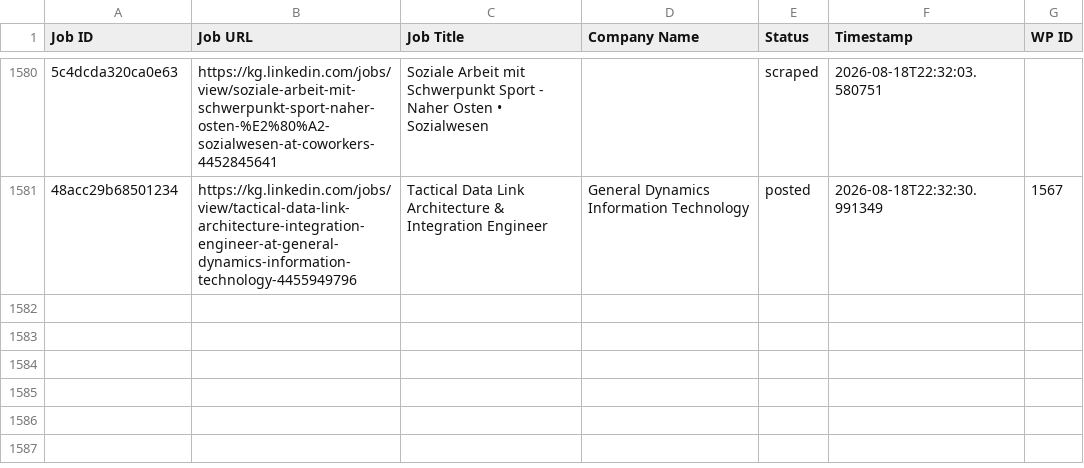
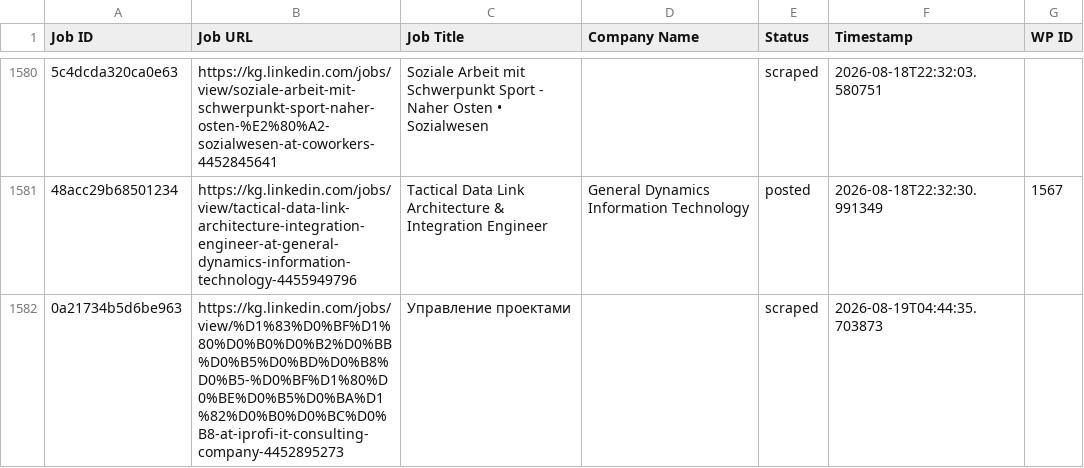
Before and after one commit to innovationinc2000/kg, a CSV file: processed_jobs.csv, drawn as a sheet; only a part is shown, gaps mark what is left out; the diff names each change by its address in the sheet, - before the commit and + after, or states it on an @@ line.

```diff
--- a/processed_jobs.csv
+++ b/processed_jobs.csv
+row 1582: 0a21734b5d6be963 | https://kg.linkedin.com/jobs/view/%D1%83%D0%BF%D1%80%D0%B0%D0%B2%D0%BB%D0%B5%D0%BD%D0%B8%D0%B5-%D0%BF%D1%80%D0%BE%D0%B5%D0%BA%D1%82%D0%B0%D0%BC%D0%B8-at-iprofi-it-consulting-company-4452895273 | Управление проектами |  | scraped | 2026-08-19T04:44:35.703873
```
